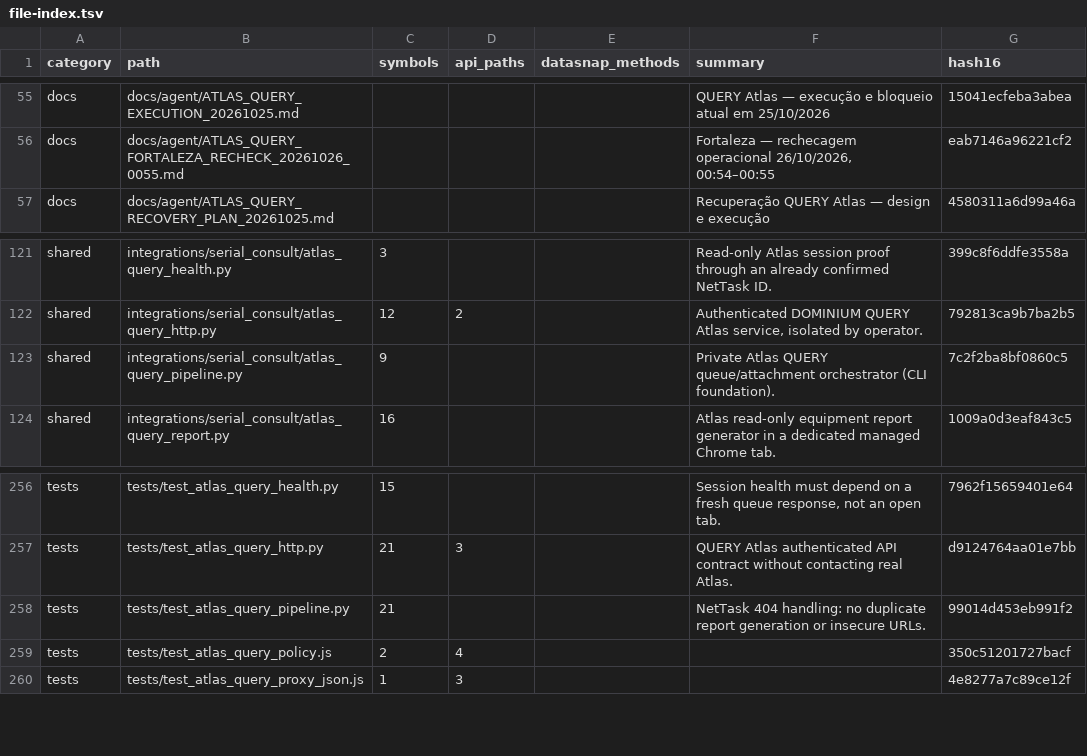
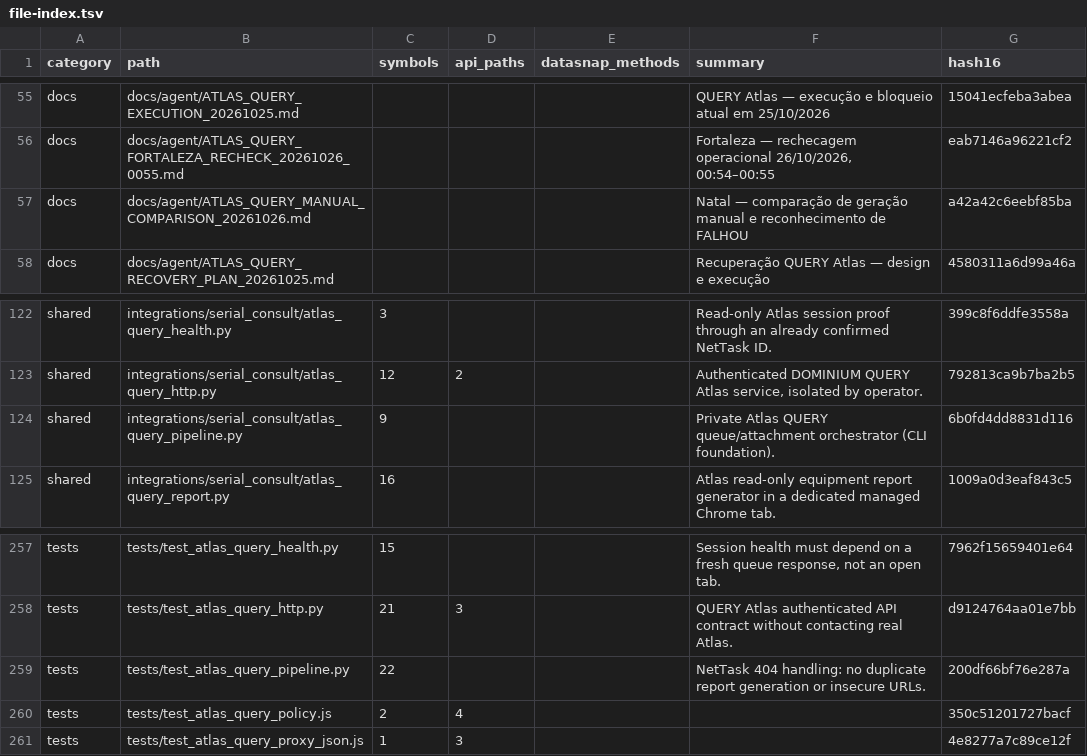
Before and after one commit to clarotechnet/dominium, a TSV file: .dominium/file-index.tsv, drawn as a sheet; only a part is shown, gaps mark what is left out.

Commit message:
fix(atlas-query): recognize NetTask FALHOU as terminal generation failure [skip deploy]

```diff
--- a/.dominium/file-index.tsv
+++ b/.dominium/file-index.tsv
@@ -56,2 +56,3 @@ docs	docs/agent/ATLAS_QUERY_EXECUTION_20261025.md				QUERY Atlas — execução
 docs	docs/agent/ATLAS_QUERY_FORTALEZA_RECHECK_20261026_0055.md				Fortaleza — rechecagem operacional 26/10/2026, 00:54–00:55	eab7146a96221cf2
+docs	docs/agent/ATLAS_QUERY_MANUAL_COMPARISON_20261026.md				Natal — comparação de geração manual e reconhecimento de FALHOU	a42a42c6eebf85ba
 docs	docs/agent/ATLAS_QUERY_RECOVERY_PLAN_20261025.md				Recuperação QUERY Atlas — design e execução	4580311a6d99a46a
@@ -122,3 +123,3 @@ shared	integrations/serial_consult/atlas_query_health.py	3			Read-only Atlas ses
 shared	integrations/serial_consult/atlas_query_http.py	12	2		Authenticated DOMINIUM QUERY Atlas service, isolated by operator.	792813ca9b7ba2b5
-shared	integrations/serial_consult/atlas_query_pipeline.py	9			Private Atlas QUERY queue/attachment orchestrator (CLI foundation).	7c2f2ba8bf0860c5
+shared	integrations/serial_consult/atlas_query_pipeline.py	9			Private Atlas QUERY queue/attachment orchestrator (CLI foundation).	6b0fd4dd8831d116
 shared	integrations/serial_consult/atlas_query_report.py	16			Atlas read-only equipment report generator in a dedicated managed Chrome tab.	1009a0d3eaf843c5
@@ -257,3 +258,3 @@ tests	tests/test_atlas_query_health.py	15			Session health must depend on a fres
 tests	tests/test_atlas_query_http.py	21	3		QUERY Atlas authenticated API contract without contacting real Atlas.	d9124764aa01e7bb
-tests	tests/test_atlas_query_pipeline.py	21			NetTask 404 handling: no duplicate report generation or insecure URLs.	99014d453eb991f2
+tests	tests/test_atlas_query_pipeline.py	22			NetTask 404 handling: no duplicate report generation or insecure URLs.	200df66bf76e287a
 tests	tests/test_atlas_query_policy.js	2	4			350c51201727bacf
```
Also changed, not shown: .dominium/symbol-index.tsv, 5 other files.
